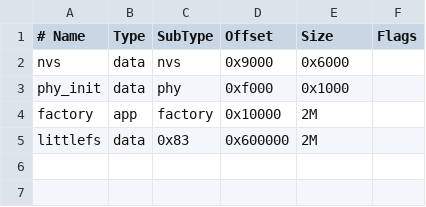
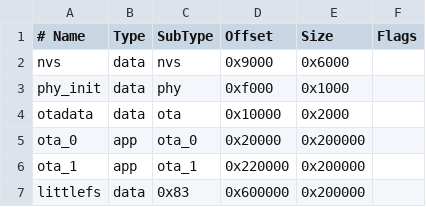
Before and after one commit to XL-Hello/my32, a CSV file: partitions.csv, drawn as a sheet; removed rows and columns are numbered as before the commit, all else as after; the diff names each change by its address in the sheet, - before the commit and + after, or states it on an @@ line.

```diff
--- a/partitions.csv
+++ b/partitions.csv
-row 4: factory | app | factory | 0x10000 | 2M
+row 4: otadata | data | ota | 0x10000 | 0x2000
+row 5: ota_0 | app | ota_0 | 0x20000 | 0x200000
+row 6: ota_1 | app | ota_1 | 0x220000 | 0x200000
-E7 (Size): 2M
+E7 (Size): 0x200000
```
Also changed, not shown: 55 other files.
